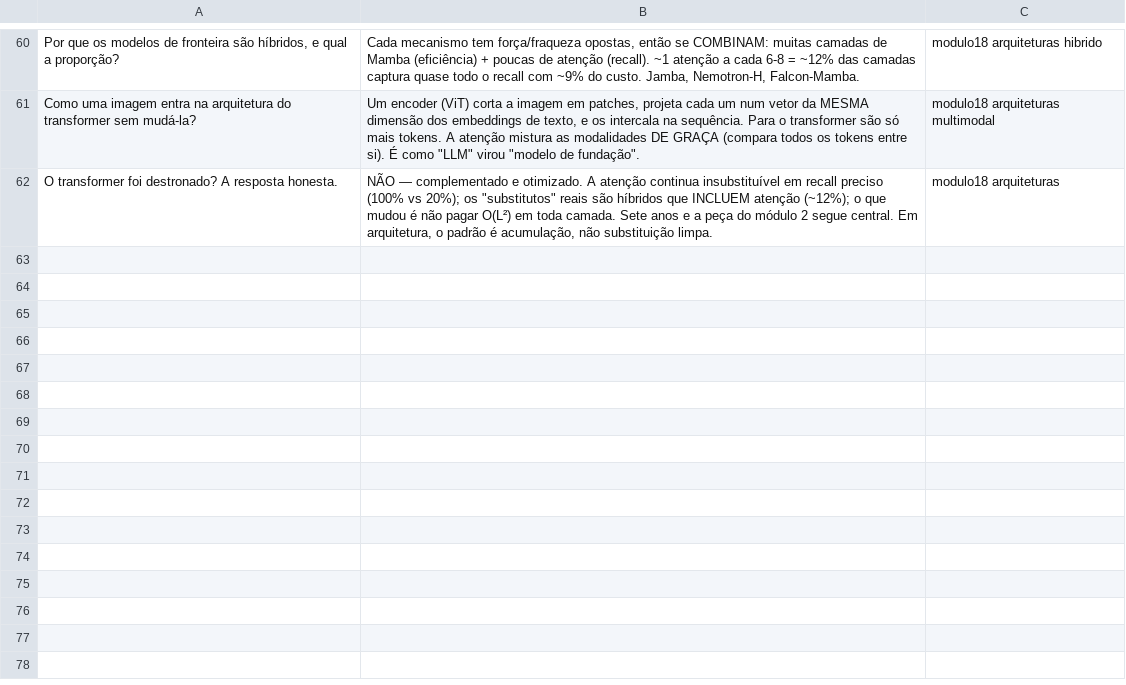
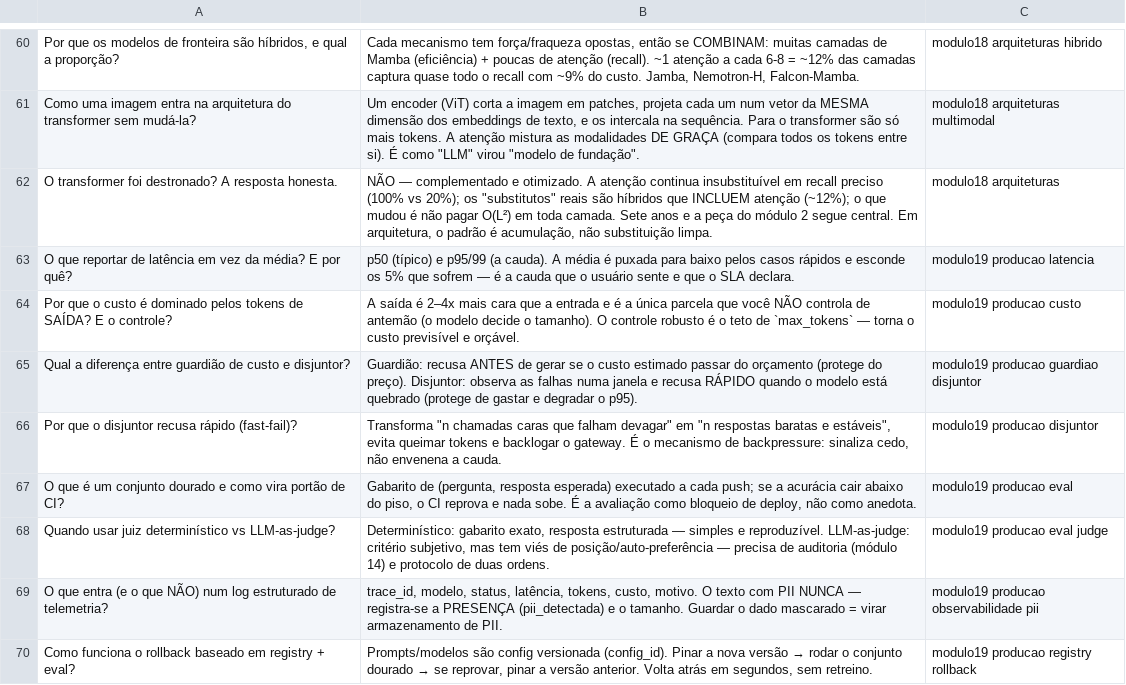
Before and after one commit to lucianoon/llm-course, a TSV file: revisao/baralho-02-expansao.tsv, drawn as a sheet; only a part is shown, gaps mark what is left out; the diff names each change by its address in the sheet, - before the commit and + after, or states it on an @@ line.

Commit message:
feat: camada de produção (módulo 19) e re-enquadramento para o mercado
- Novo módulo 19 (Engenharia de Produção de LLM): servir/medir, orçar custo,
  disjuntor, eval como portão de CI, observabilidade com PII fora do log e
  registry/rollback. Lab CPU executável + README + exercícios.
- tools/producao.py (custo, tráfego p50/p95, Disjuntor) + tools/eval_ci.py
  como portão no CI.
- README re-enquadrado em duas trilhas (Engenharia vs Pesquisa) e
  MAPA-CARGOS.md mapeando módulo -> cargo.
- Módulo 12: projeto-template executável + VALIDACAO re-enquadrada como
  revisão técnica de indústria.
- Gap de reprodução: tools/reproducao.py grava no schema do EVIDENCIAS.md em
  resultados/; EVIDENCIAS separa infra pronta de hardware pendente.
- Artefatos de revisão do módulo 19: GUIA-DE-CODIGO §12, glossário, cartões Anki.
- Testes: +8 (31 -> 39) cobrindo producao, reproducao e o portão de CI.

```diff
--- a/revisao/baralho-02-expansao.tsv
+++ b/revisao/baralho-02-expansao.tsv
+row 63: O que reportar de latência em vez da média? E por quê? | p50 (típico) e p95/99 (a cauda). A média é puxada para baixo pelos casos rápidos e esconde os 5% que sofrem — é a cauda que o usuário sente e que o SLA declara. | modulo19 producao latencia
+row 64: Por que o custo é dominado pelos tokens de SAÍDA? E o controle? | A saída é 2–4x mais cara que a entrada e é a única parcela que você NÃO controla de antemão (o modelo decide o tamanho). O controle robusto é o teto de `max_tokens` — torna o custo previsível e orçável. | modulo19 producao custo
+row 65: Qual a diferença entre guardião de custo e disjuntor? | Guardião: recusa ANTES de gerar se o custo estimado passar do orçamento (protege do preço). Disjuntor: observa as falhas numa janela e recusa RÁPIDO quando o modelo está quebrado (protege de gastar e degradar o p95). | modulo19 producao guardiao disjuntor
+row 66: Por que o disjuntor recusa rápido (fast-fail)? | Transforma "n chamadas caras que falham devagar" em "n respostas baratas e estáveis", evita queimar tokens e backlogar o gateway. É o mecanismo de backpressure: sinaliza cedo, não envenena a cauda. | modulo19 producao disjuntor
+row 67: O que é um conjunto dourado e como vira portão de CI? | Gabarito de (pergunta, resposta esperada) executado a cada push; se a acurácia cair abaixo do piso, o CI reprova e nada sobe. É a avaliação como bloqueio de deploy, não como anedota. | modulo19 producao eval
+row 68: Quando usar juiz determinístico vs LLM-as-judge? | Determinístico: gabarito exato, resposta estruturada — simples e reproduzível. LLM-as-judge: critério subjetivo, mas tem viés de posição/auto-preferência — precisa de auditoria (módulo 14) e protocolo de duas ordens. | modulo19 producao eval judge
+row 69: O que entra (e o que NÃO) num log estruturado de telemetria? | trace_id, modelo, status, latência, tokens, custo, motivo. O texto com PII NUNCA — registra-se a PRESENÇA (pii_detectada) e o tamanho. Guardar o dado mascarado = virar armazenamento de PII. | modulo19 producao observabilidade pii
+row 70: Como funciona o rollback baseado em registry + eval? | Prompts/modelos são config versionada (config_id). Pinar a nova versão → rodar o conjunto dourado → se reprovar, pinar a versão anterior. Volta atrás em segundos, sem retreino. | modulo19 producao registry rollback
```
Also changed, not shown: 25 other files.
